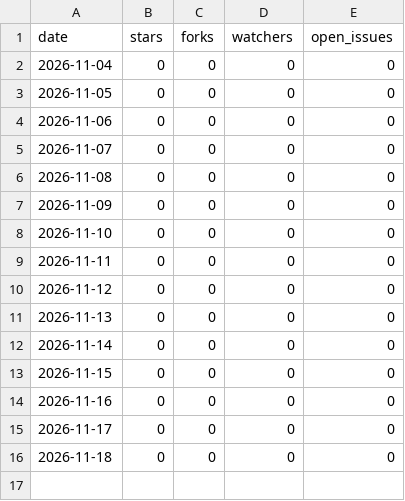
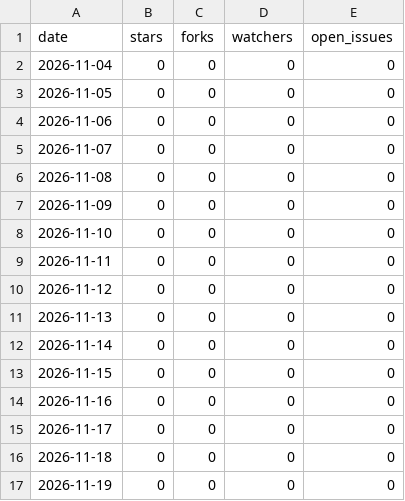
Before and after one commit to temamumtaza/Bridgeplay, a CSV file: repo.csv, drawn as a sheet.

```diff
--- a/repo.csv
+++ b/repo.csv
@@ -16 +16,2 @@ date,stars,forks,watchers,open_issues
 2026-11-18,0,0,0,0
+2026-11-19,0,0,0,0
```
